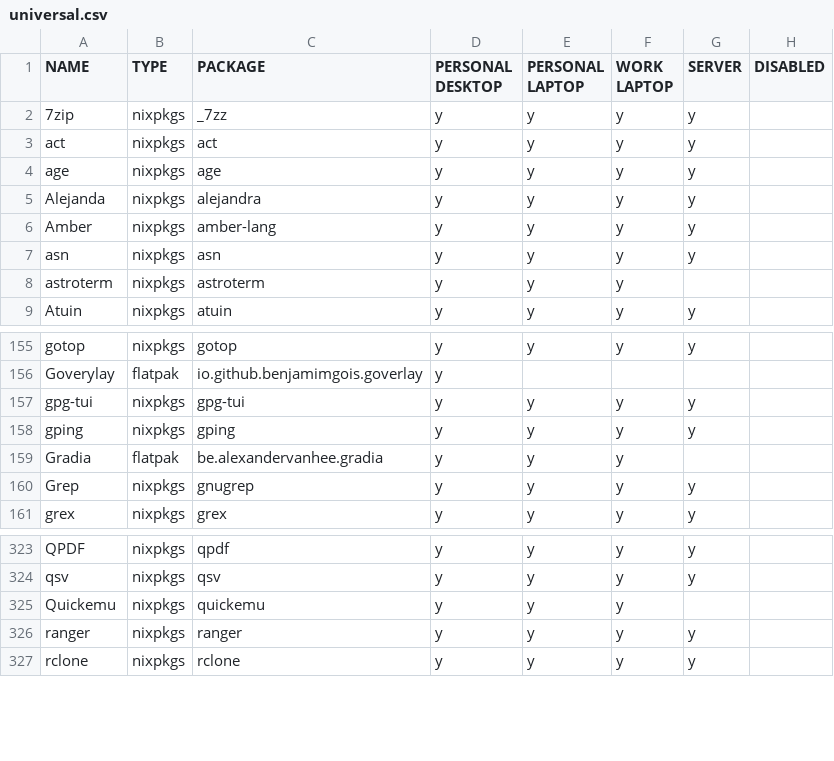
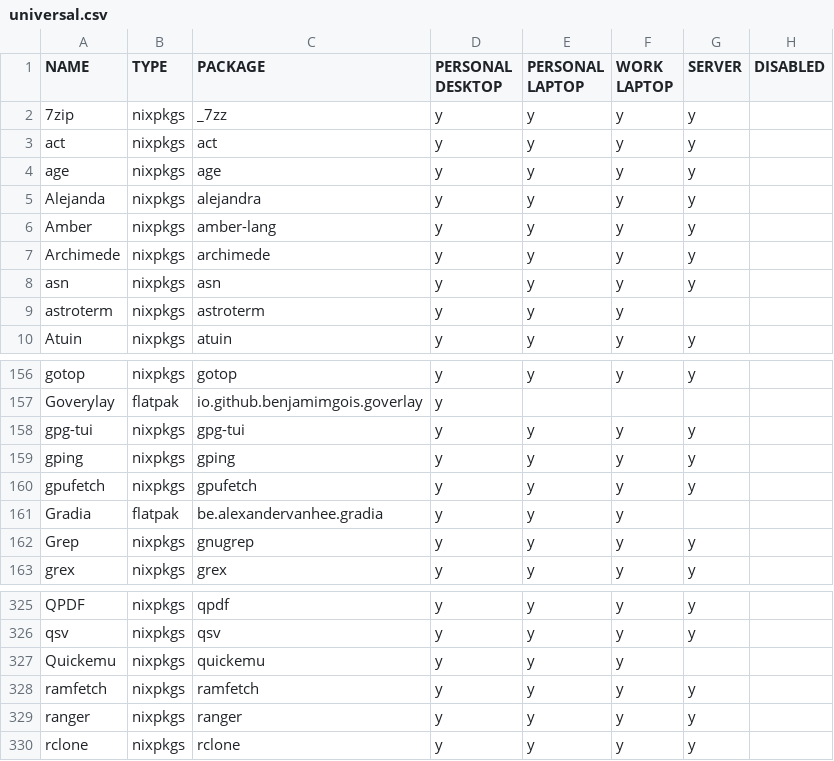
Before and after one commit to rvenutolo/packages, a CSV file: universal.csv, drawn as a sheet; only a part is shown, gaps mark what is left out; the diff names each change by its address in the sheet, - before the commit and + after, or states it on an @@ line.

Commit message:
archimede, gpufetch, ramfetch

```diff
--- a/universal.csv
+++ b/universal.csv
+row 7: Archimede | nixpkgs | archimede | y | y | y | y
+row 160: gpufetch | nixpkgs | gpufetch | y | y | y | y
+row 328: ramfetch | nixpkgs | ramfetch | y | y | y | y
```
